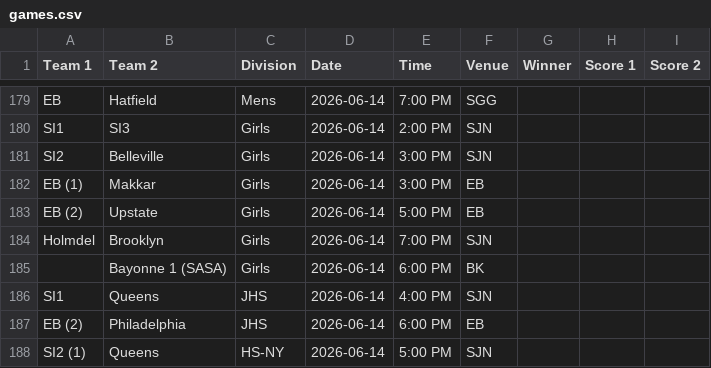
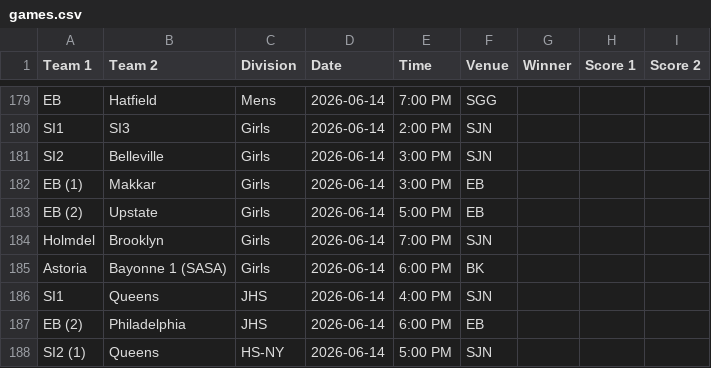
Before and after one commit to nacopticleague/mygamestab, a CSV file: data/games.csv, drawn as a sheet; only a part is shown, gaps mark what is left out.

Commit message:
Update data/games.csv from Google Sheet

```diff
--- a/data/games.csv
+++ b/data/games.csv
@@ -184,3 +184,3 @@ EB (2),Upstate,Girls,2026-06-14,5:00 PM,EB,,,
 Holmdel,Brooklyn,Girls,2026-06-14,7:00 PM,SJN,,,
-,Bayonne 1 (SASA),Girls,2026-06-14,6:00 PM,BK,,,
+Astoria,Bayonne 1 (SASA),Girls,2026-06-14,6:00 PM,BK,,,
 SI1,Queens,JHS,2026-06-14,4:00 PM,SJN,,,
```
